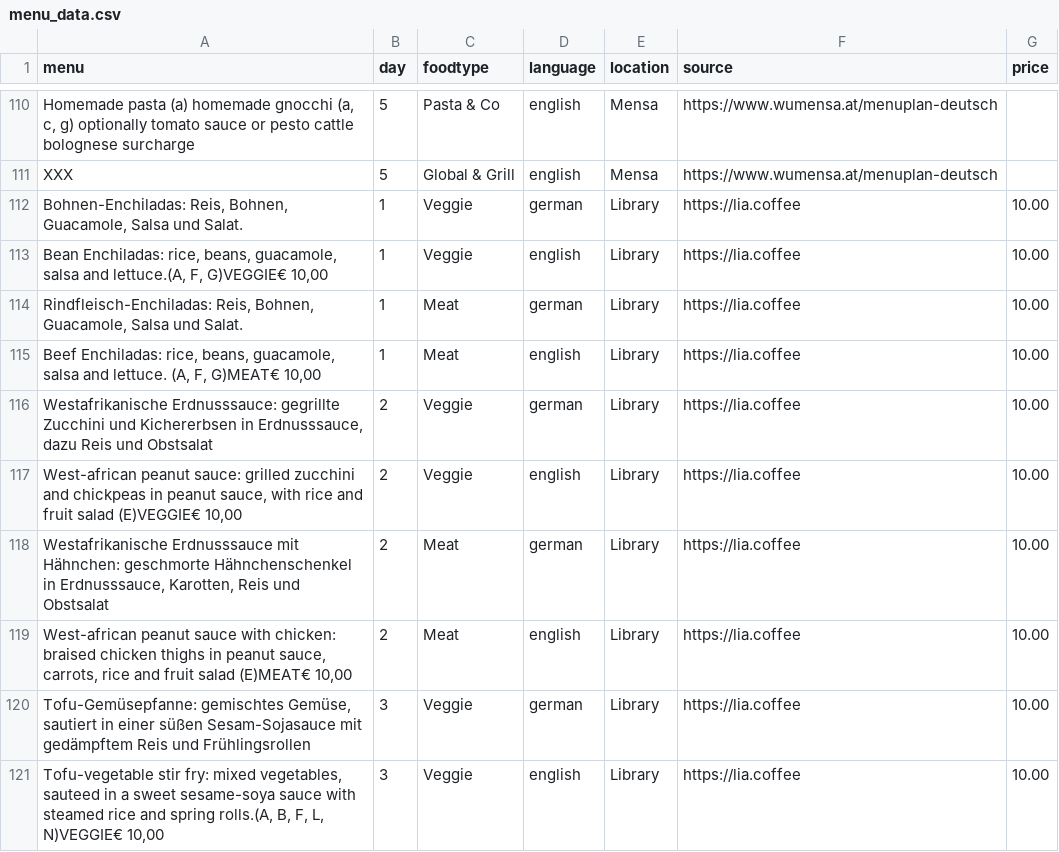
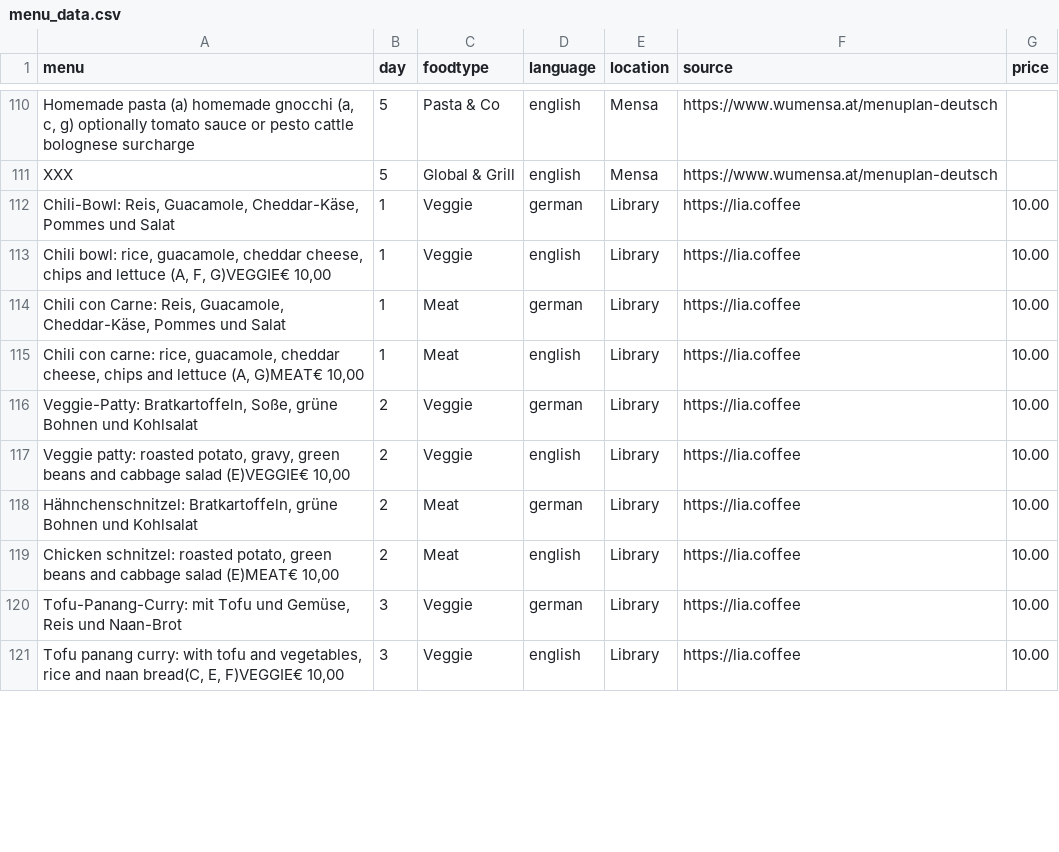
Before and after one commit to maxmheinze/menuscrape, a CSV file: menu_data.csv, drawn as a sheet; only a part is shown, gaps mark what is left out; the diff covers the shown part only; the diff names each change by its address in the sheet, - before the commit and + after, or states it on an @@ line.

```diff
--- a/menu_data.csv
+++ b/menu_data.csv
-A112 (menu): Bohnen-Enchiladas: Reis, Bohnen, Guacamole, Salsa und Salat.
+A112 (menu): Chili-Bowl: Reis, Guacamole, Cheddar-Käse, Pommes und Salat
-A113 (menu): Bean Enchiladas: rice, beans, guacamole, salsa and lettuce.(A, F, G)VEGGIE€…
+A113 (menu): Chili bowl: rice, guacamole, cheddar cheese, chips and lettuce (A, F, G)VEGGIE€…
-A114 (menu): Rindfleisch-Enchiladas: Reis, Bohnen, Guacamole, Salsa und Salat.
+A114 (menu): Chili con Carne: Reis, Guacamole, Cheddar-Käse, Pommes und Salat
-A115 (menu): Beef Enchiladas: rice, beans, guacamole, salsa and lettuce. (A, F, G)MEAT€ 10,00
+A115 (menu): Chili con carne: rice, guacamole, cheddar cheese, chips and lettuce (A, G)MEAT€ 10,00
-A116 (menu): Westafrikanische Erdnusssauce: gegrillte Zucchini und Kichererbsen in Erdnusssauce, dazu Reis und Obstsalat
+A116 (menu): Veggie-Patty: Bratkartoffeln, Soße, grüne Bohnen und Kohlsalat
-A117 (menu): West-african peanut sauce: grilled zucchini and chickpeas in peanut sauce, with rice and fruit salad (E)VEGGIE€…
+A117 (menu): Veggie patty: roasted potato, gravy, green beans and cabbage salad (E)VEGGIE€…
-A118 (menu): Westafrikanische Erdnusssauce mit Hähnchen: geschmorte Hähnchenschenkel in Erdnusssauce, Karotten, Reis und Obstsalat
+A118 (menu): Hähnchenschnitzel: Bratkartoffeln, grüne Bohnen und Kohlsalat
-A119 (menu): West-african peanut sauce with chicken: braised chicken thighs in peanut sauce, carrots, rice and fruit salad (E)MEAT€…
+A119 (menu): Chicken schnitzel: roasted potato, green beans and cabbage salad (E)MEAT€…
-A120 (menu): Tofu-Gemüsepfanne: gemischtes Gemüse, sautiert in einer süßen Sesam-Sojasauce mit gedämpftem Reis und Frühlingsrollen
+A120 (menu): Tofu-Panang-Curry: mit Tofu und Gemüse, Reis und Naan-Brot
-A121 (menu): Tofu-vegetable stir fry: mixed vegetables, sauteed in a sweet sesame-soya sauce with steamed rice and spring rolls.(A, B, F, L, N)VEGGIE€ 10,00
+A121 (menu): Tofu panang curry: with tofu and vegetables, rice and naan bread(C, E, F)VEGGIE€ 10,00
```
Also changed, not shown: 10 edited cells elsewhere in this file, 1 other file.
